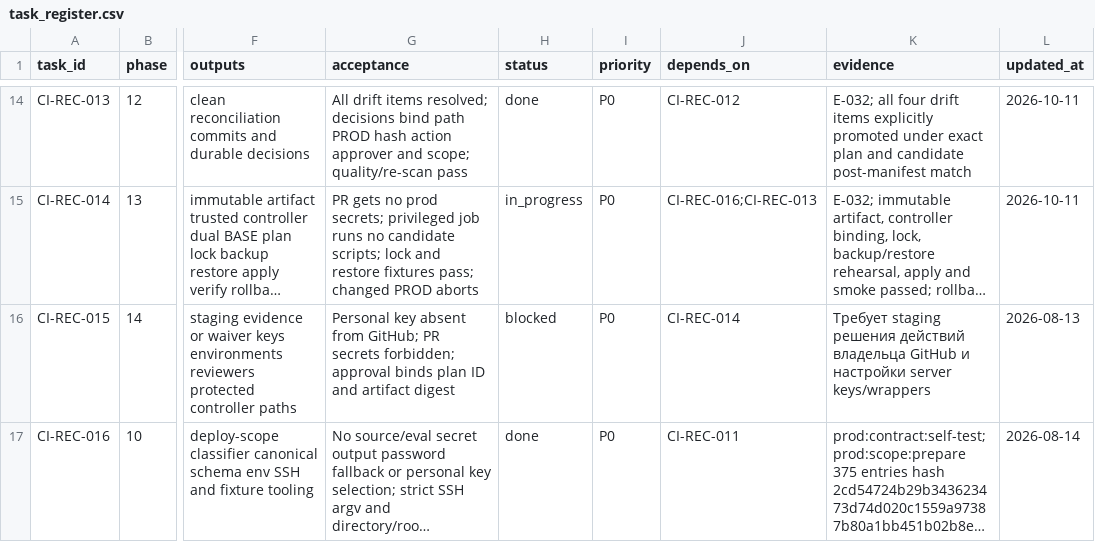
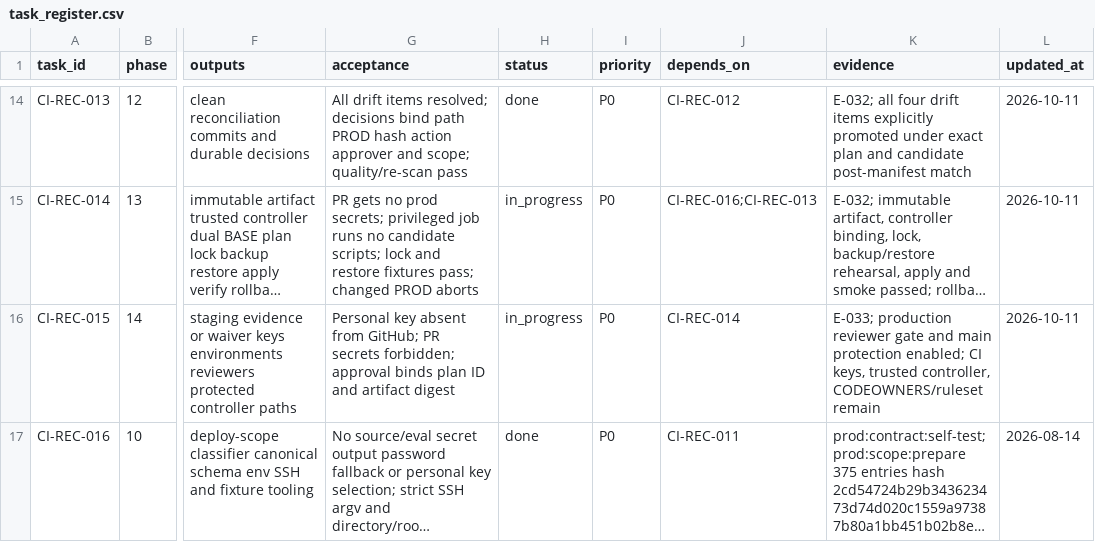
Before and after one commit to vsyntot/tacticum_web, a CSV file: docs/project_management/2026-08-13-github-actions-recovery/task_register.csv, drawn as a sheet; only a part is shown, gaps mark what is left out; long unchanged cells end in …; the diff names each change by its address in the sheet, - before the commit and + after, or states it on an @@ line.

```diff
--- a/docs/project_management/2026-08-13-github-actions-recovery/task_register.csv
+++ b/docs/project_management/2026-08-13-github-actions-recovery/task_register.csv
-H16 (status): blocked
+H16 (status): in_progress
-K16 (evidence): Требует staging решения действий владельца GitHub и настройки server keys/wrappers
+K16 (evidence): E-033; production reviewer gate and main protection enabled; CI keys, trusted controller, CODEOWNERS/ruleset remain
-L16 (updated_at): 2026-08-13
+L16 (updated_at): 2026-10-11
```
Also changed, not shown: docs/project_management/2026-08-13-github-actions-recovery/evidence_index.csv, 4 other files.
